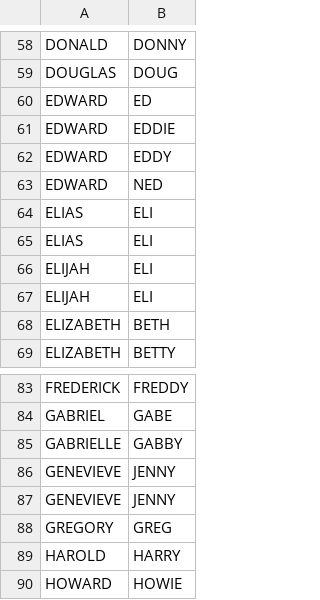
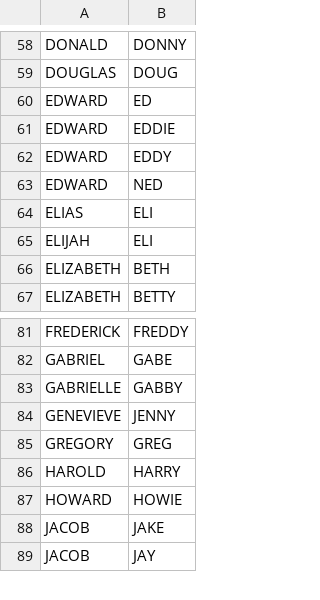
Before and after one commit to rflynn/pro-file, a CSV file: data/name-given/nicknames.csv, drawn as a sheet; only a part is shown, gaps mark what is left out; the shorter side is filled out with more unchanged rows; the diff names each change by its address in the sheet, - before the commit and + after, or states it on an @@ line.

Commit message:
fix names

```diff
--- a/data/name-given/nicknames.csv
+++ b/data/name-given/nicknames.csv
-row 65: ELIAS | ELI
-row 66: ELIJAH | ELI
-row 86: GENEVIEVE | JENNY
```
